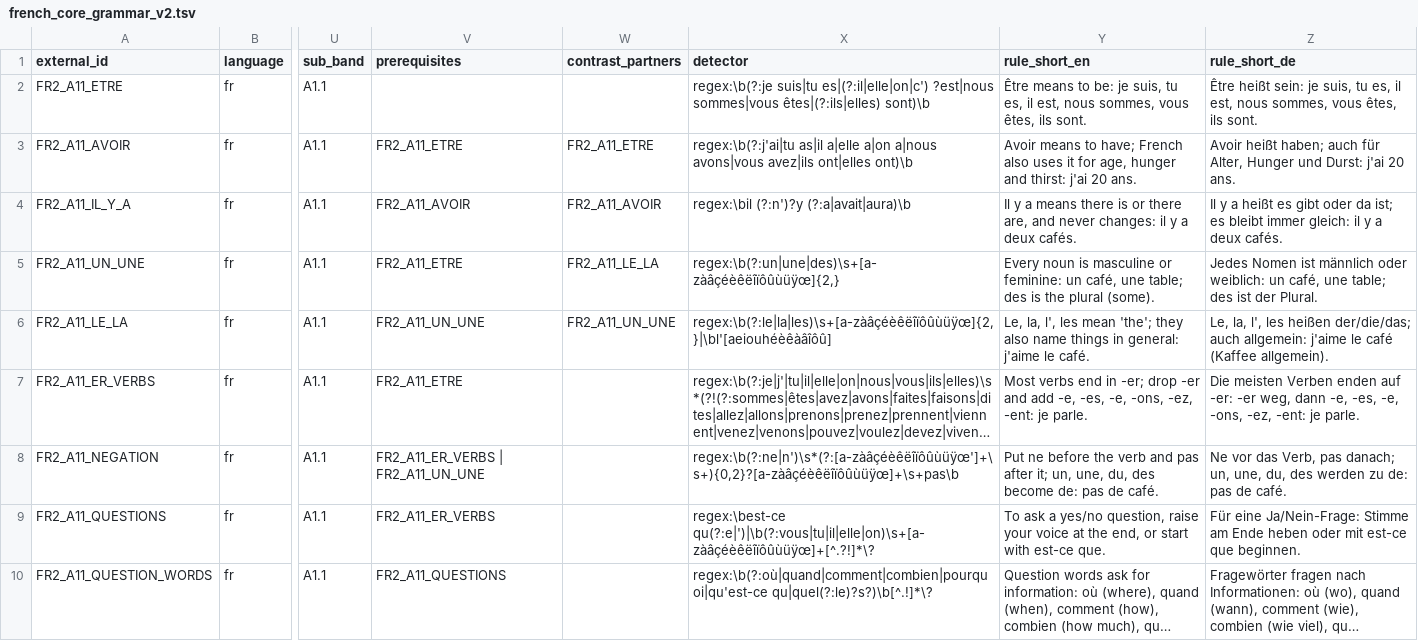
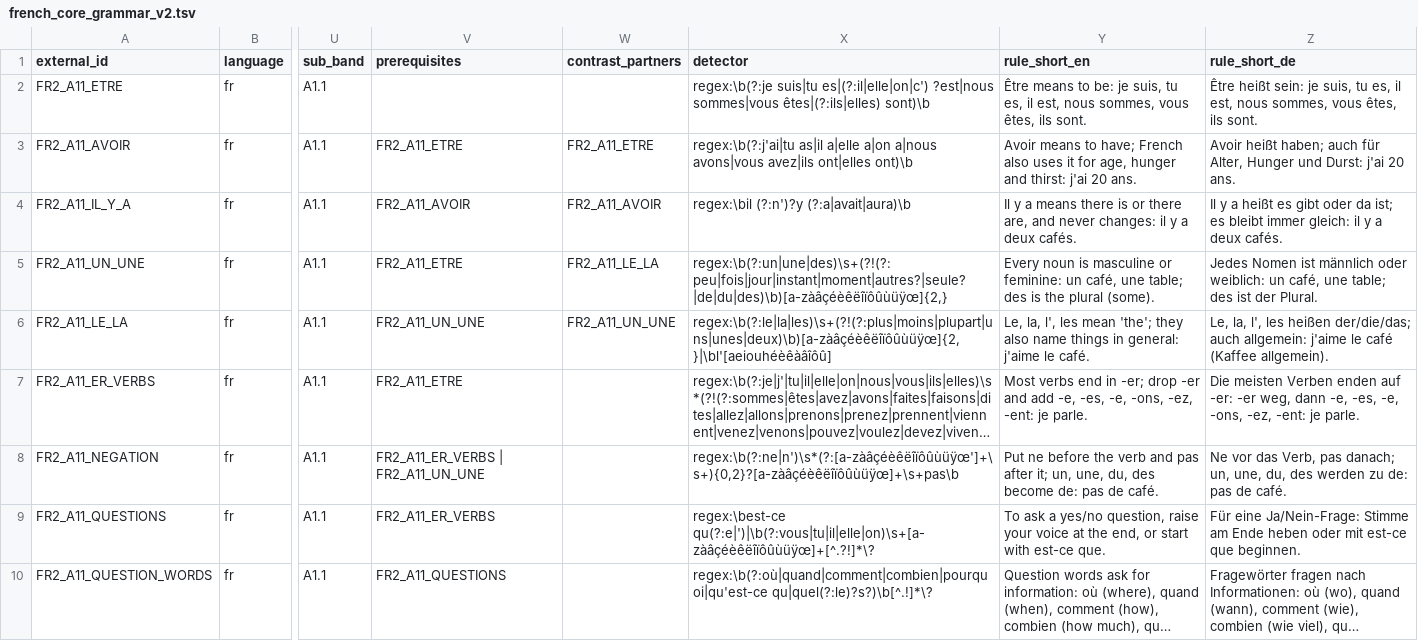
Before and after one commit to Pechst1/ConversationalLanguageLearning, a TSV file: templates/french_core_grammar_v2.tsv, drawn as a sheet; only a part is shown, gaps mark what is left out; long unchanged cells end in …; the diff names each change by its address in the sheet, - before the commit and + after, or states it on an @@ line.

```diff
--- a/templates/french_core_grammar_v2.tsv
+++ b/templates/french_core_grammar_v2.tsv
-X5 (detector): regex:\b(?:un|une|des)\s+[a-zàâçéèêëîïôûùüÿœ]{2,}
+X5 (detector): regex:\b(?:un|une|des)\s+(?!(?:peu|fois|jour|instant|moment|autres?|seule?|de|du|des)\b)[a-zàâçéèêëîïôûùüÿœ]{2,}
-X6 (detector): regex:\b(?:le|la|les)\s+[a-zàâçéèêëîïôûùüÿœ]{2,}|\bl'[aeiouhéèêàâîôû]
+X6 (detector): regex:\b(?:le|la|les)\s+(?!(?:plus|moins|plupart|uns|unes|deux)\b)[a-zàâçéèêëîïôûùüÿœ]{2,}|\bl'[aeiouhéèêàâîôû]
```
